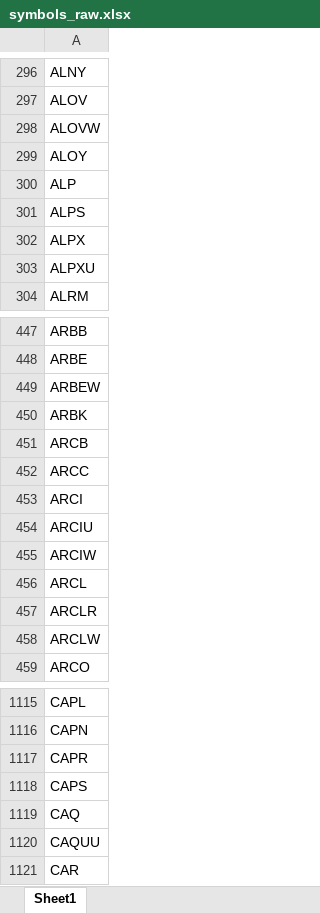
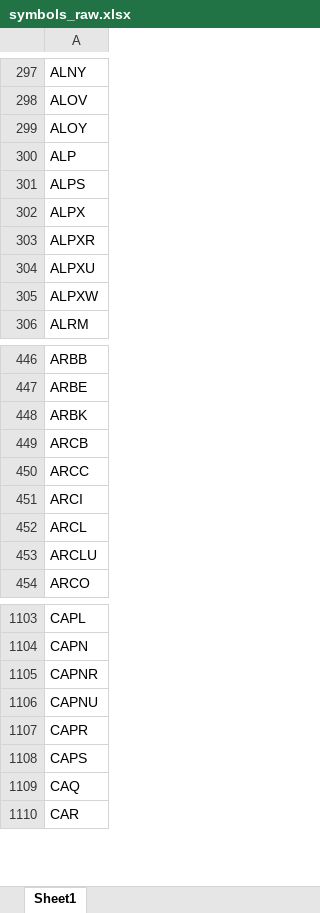
Before and after one commit to Kira11-ja/macd-scanner, an Excel workbook: results/symbols_raw.xlsx, sheet Sheet1, drawn as a sheet; only a part is shown, gaps mark what is left out; values as stored, in another font and other column widths than the file's, no borders; removed rows and columns are numbered as before the commit, all else as after; the diff covers the shown part only; the diff names each change by its address in the sheet, - before the commit and + after, or states it on an @@ line.

```diff
--- a/results/symbols_raw.xlsx (sheet Sheet1)
+++ b/results/symbols_raw.xlsx (sheet Sheet1)
-row 298: ALOVW
+row 303: ALPXR
+row 305: ALPXW
-row 449: ARBEW
-row 454: ARCIU
-row 455: ARCIW
-A453: ARCLR
+A453: ARCLU
-row 458: ARCLW
+row 1105: CAPNR
+row 1106: CAPNU
-row 1120: CAQUU
```
Also changed, not shown: 81 added rows, 105 removed rows and 9 edited cells elsewhere in this sheet, 1 other file.
